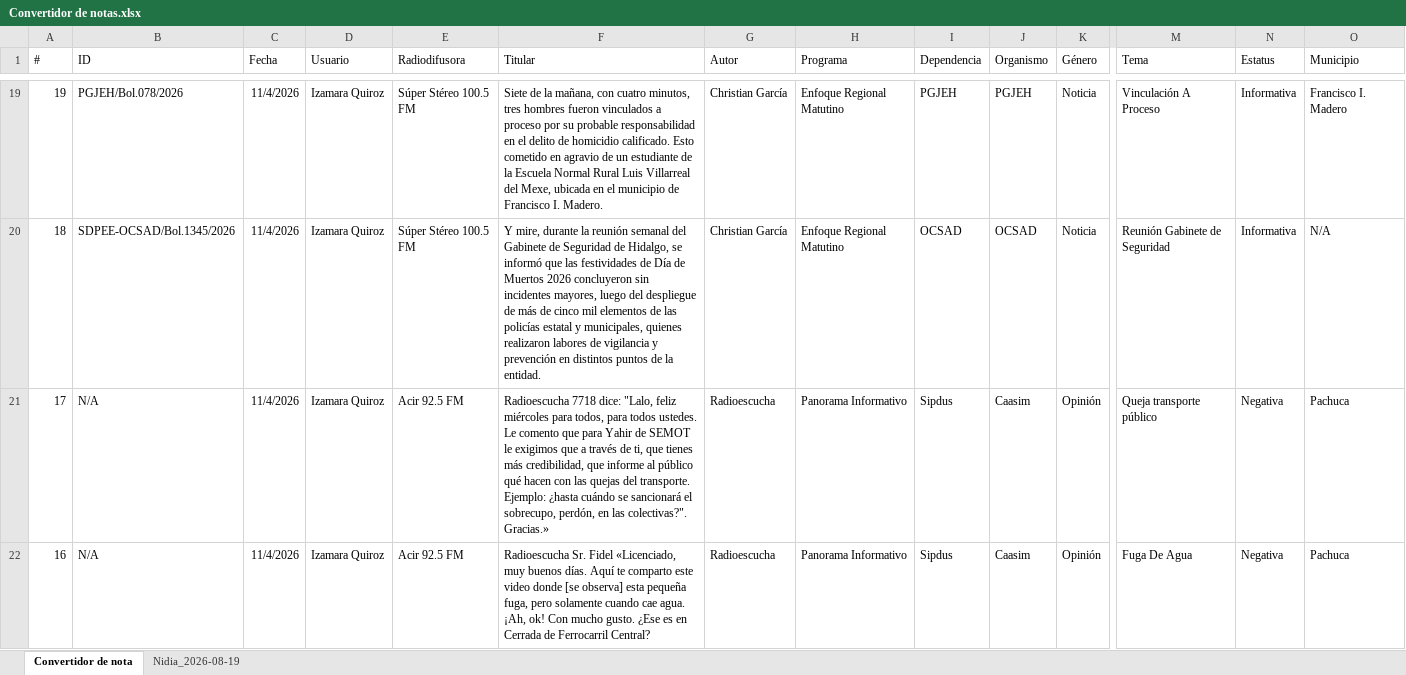
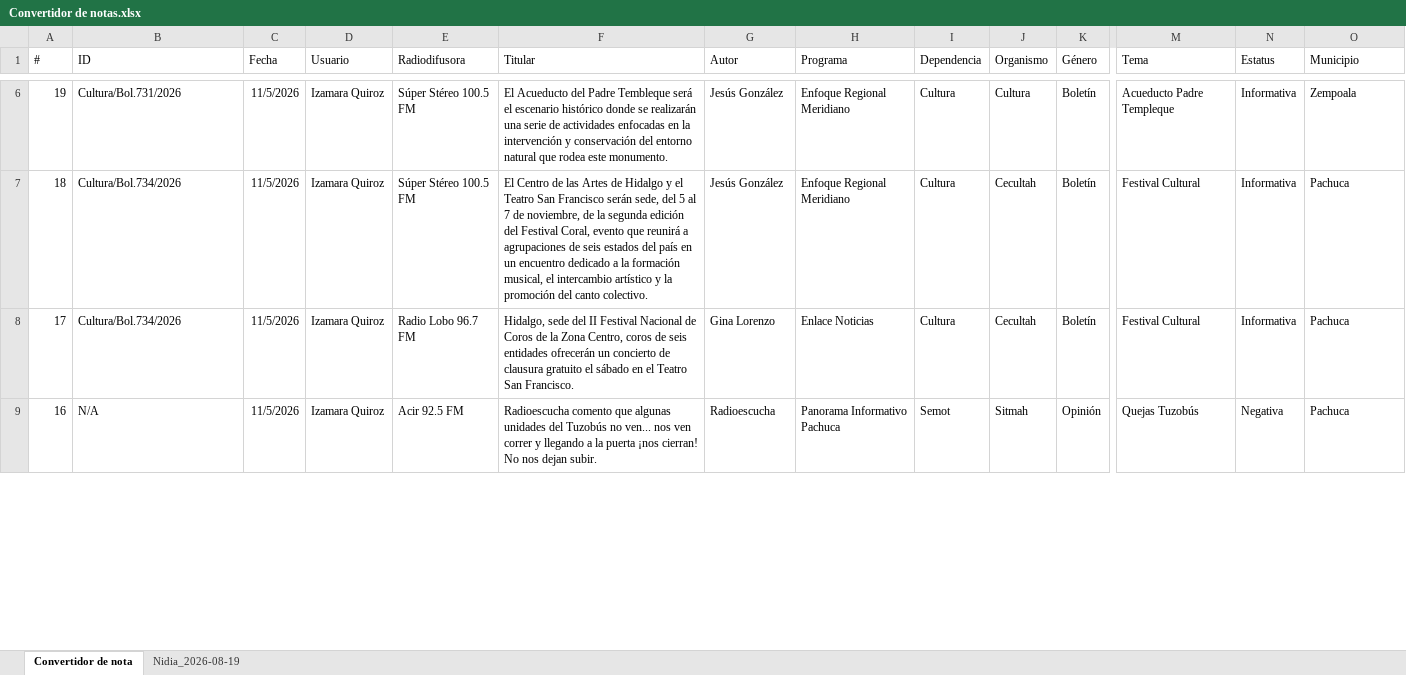
Before and after one commit to thelonious9/ReporteRadio, an Excel workbook: Convertidor de notas.xlsx, sheet Convertidor de nota, drawn as a sheet; only a part is shown, gaps mark what is left out; values as stored, in another font and other column widths than the file's, no borders; table styles not drawn; addresses are those after the commit; the diff covers the shown part only; the diff names each change by its address in the sheet, - before the commit and + after, or states it on an @@ line.

Commit message:
Reporte radio

```diff
--- a/Convertidor de notas.xlsx (sheet Convertidor de nota)
+++ b/Convertidor de notas.xlsx (sheet Convertidor de nota)
-B6 (ID): PGJEH/Bol.078/2026
+B6 (ID): Cultura/Bol.731/2026
-C6:C9 (Fecha): 11/4/2026
+C6:C9 (Fecha): 11/5/2026
-F6 (Titular): Siete de la mañana, con cuatro minutos, tres hombres fueron vinculados a proceso por su probable responsabilidad en el delito de homicidio calificado. Esto cometido en agravio de un estudiante de la Escuela Normal Rural Luis Villarreal del Mexe, ubicada en el municipio de Francisco I. Madero.
+F6 (Titular): El Acueducto del Padre Tembleque será el escenario histórico donde se realizarán una serie de actividades enfocadas en la intervención y conservación del entorno natural que rodea este monumento.
-G6:G7 (Autor): Christian García
+G6:G7 (Autor): Jesús González
-H6:H7 (Programa): Enfoque Regional Matutino
+H6:H7 (Programa): Enfoque Regional Meridiano
-I6 (Dependencia): PGJEH
+I6 (Dependencia): Cultura
-J6 (Organismo): PGJEH
+J6 (Organismo): Cultura
-K6:K7 (Género): Noticia
+K6:K7 (Género): Boletín
-M6 (Tema): Vinculación A Proceso
+M6 (Tema): Acueducto Padre Templeque
-O6 (Municipio): Francisco I. Madero
+O6 (Municipio): Zempoala
-B7 (ID): SDPEE-OCSAD/Bol.1345/2026
+B7 (ID): Cultura/Bol.734/2026
-F7 (Titular): Y mire, durante la reunión semanal del Gabinete de Seguridad de Hidalgo, se informó que las festividades de Día de Muertos 2026 concluyeron sin incidentes mayores, luego del despliegue de más de cinco mil elementos de las policías estatal y municipales, quienes realizaron labores de vigilancia y prevención en distintos puntos de la entidad.
+F7 (Titular): El Centro de las Artes de Hidalgo y el Teatro San Francisco serán sede, del 5 al 7 de noviembre, de la segunda edición del Festival Coral, evento que reunirá a agrupaciones de seis estados del país en un encuentro dedicado a la formación musical, el intercambio artístico y la promoción del canto colectivo.
-I7 (Dependencia): OCSAD
+I7 (Dependencia): Cultura
-J7 (Organismo): OCSAD
+J7 (Organismo): Cecultah
-M7 (Tema): Reunión Gabinete de Seguridad
+M7 (Tema): Festival Cultural
-O7 (Municipio): N/A
+O7 (Municipio): Pachuca
-B8 (ID): N/A
+B8 (ID): Cultura/Bol.734/2026
-E8 (Radiodifusora): Acir 92.5 FM
+E8 (Radiodifusora): Radio Lobo 96.7 FM
-F8 (Titular): Radioescucha 7718 dice: "Lalo, feliz miércoles para todos, para todos ustedes. Le comento que para Yahir de SEMOT le exigimos que a través de ti, que tienes más credibilidad, que informe al público qué hacen con las quejas del transporte. Ejemplo: ¿hasta cuándo se sancionará el sobrecupo, perdón, en las colectivas?". Gracias.»
+F8 (Titular): Hidalgo, sede del II Festival Nacional de Coros de la Zona Centro, coros de seis entidades ofrecerán un concierto de clausura gratuito el sábado en el Teatro San Francisco.
-G8 (Autor): Radioescucha
+G8 (Autor): Gina Lorenzo
-H8 (Programa): Panorama Informativo
+H8 (Programa): Enlace Noticias
-I8 (Dependencia): Sipdus
+I8 (Dependencia): Cultura
-J8 (Organismo): Caasim
+J8 (Organismo): Cecultah
-K8 (Género): Opinión
+K8 (Género): Boletín
-M8 (Tema): Queja transporte público
+M8 (Tema): Festival Cultural
-N8 (Estatus): Negativa
+N8 (Estatus): Informativa
-F9 (Titular): Radioescucha Sr. Fidel «Licenciado, muy buenos días. Aquí te comparto este video donde [se observa] esta pequeña fuga, pero solamente cuando cae agua. ¡Ah, ok! Con mucho gusto. ¿Ese es en Cerrada de Ferrocarril Central?
+F9 (Titular): Radioescucha comento que algunas unidades del Tuzobús no ven... nos ven correr y llegando a la puerta ¡nos cierran! No nos dejan subir.
-H9 (Programa): Panorama Informativo
+H9 (Programa): Panorama Informativo Pachuca
-I9 (Dependencia): Sipdus
+I9 (Dependencia): Semot
-J9 (Organismo): Caasim
+J9 (Organismo): Sitmah
-M9 (Tema): Fuga De Agua
+M9 (Tema): Quejas Tuzobús
```
Also changed, not shown: 95 added rows, 15 removed rows and 53 edited cells elsewhere in this sheet, sheet Nidia_2026-08-19, Reporte_Radio - copia.xlsx, Tabla XML.xlsx, 2 other files.
